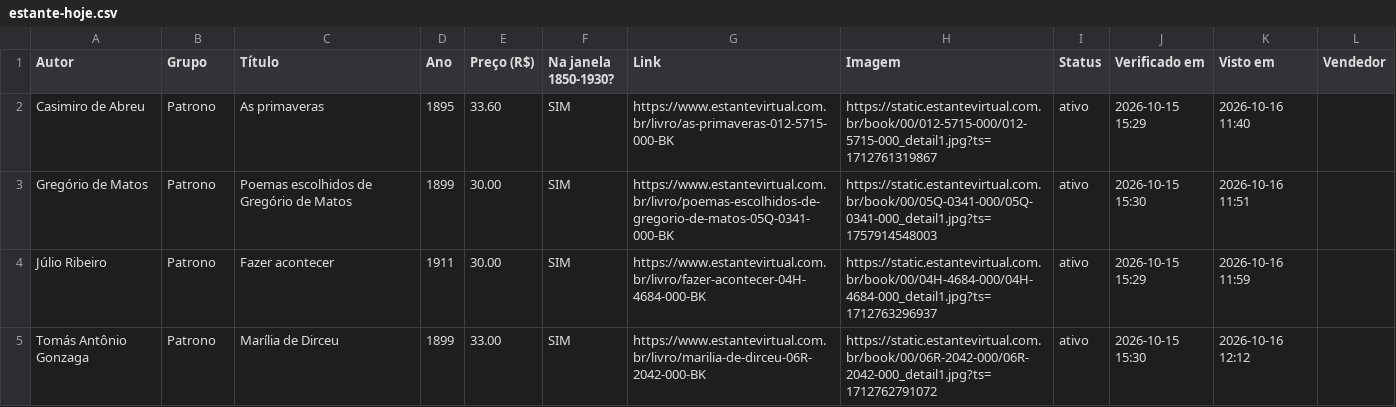
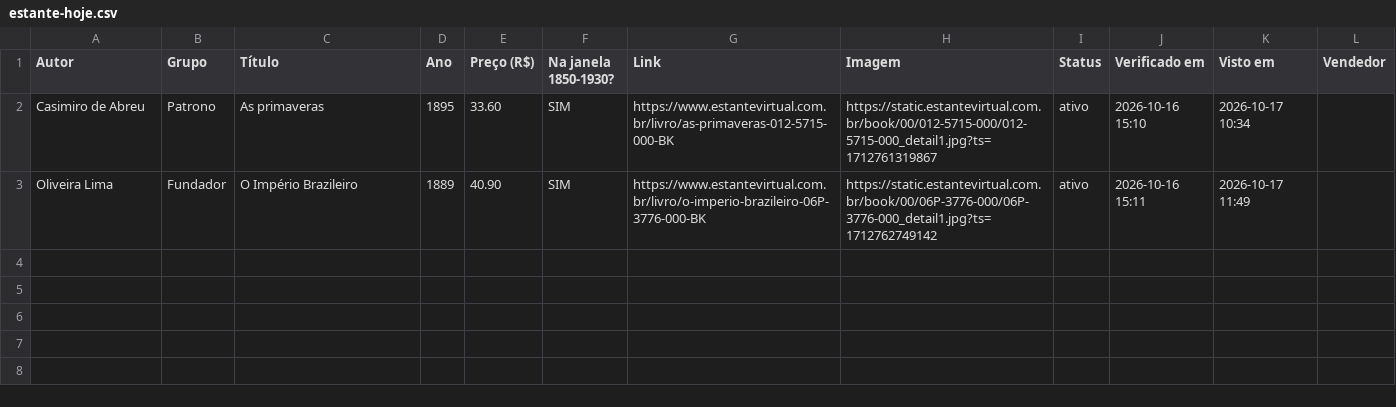
Before and after one commit to feliperibeirobittencourt/clio-radar, a CSV file: raw/estante-hoje.csv, drawn as a sheet.

```diff
--- a/raw/estante-hoje.csv
+++ b/raw/estante-hoje.csv
@@ -1,5 +1,3 @@
 Autor,Grupo,Título,Ano,Preço (R$),Na janela 1850-1930?,Link,Imagem,Status,Verificado em,Visto em,Vendedor
-Casimiro de Abreu,Patrono,As primaveras,1895,33.60,SIM,https://www.estantevirtual.com.br/livro/as-primaveras-012-5715-000-BK,https://static.estantevirtual.com.br/book/00/012-5715-000/012-5715-000_detail1.jpg?ts=1712761319867,ativo,2026-10-15 15:29,2026-10-16 11:40,
-Gregório de Matos,Patrono,Poemas escolhidos de Gregório de Matos,1899,30.00,SIM,https://www.estantevirtual.com.br/livro/poemas-escolhidos-de-gregorio-de-matos-05Q-0341-000-BK,https://static.estantevirtual.com.br/book/00/05Q-0341-000/05Q-0341-000_detail1.jpg?ts=1757914548003,ativo,2026-10-15 15:30,2026-10-16 11:51,
-Júlio Ribeiro,Patrono,Fazer acontecer,1911,30.00,SIM,https://www.estantevirtual.com.br/livro/fazer-acontecer-04H-4684-000-BK,https://static.estantevirtual.com.br/book/00/04H-4684-000/04H-4684-000_detail1.jpg?ts=1712763296937,ativo,2026-10-15 15:29,2026-10-16 11:59,
-Tomás Antônio Gonzaga,Patrono,Marília de Dirceu,1899,33.00,SIM,https://www.estantevirtual.com.br/livro/marilia-de-dirceu-06R-2042-000-BK,https://static.estantevirtual.com.br/book/00/06R-2042-000/06R-2042-000_detail1.jpg?ts=1712762791072,ativo,2026-10-15 15:30,2026-10-16 12:12,
+Casimiro de Abreu,Patrono,As primaveras,1895,33.60,SIM,https://www.estantevirtual.com.br/livro/as-primaveras-012-5715-000-BK,https://static.estantevirtual.com.br/book/00/012-5715-000/012-5715-000_detail1.jpg?ts=1712761319867,ativo,2026-10-16 15:10,2026-10-17 10:34,
+Oliveira Lima,Fundador,O Império Brazileiro,1889,40.90,SIM,https://www.estantevirtual.com.br/livro/o-imperio-brazileiro-06P-3776-000-BK,https://static.estantevirtual.com.br/book/00/06P-3776-000/06P-3776-000_detail1.jpg?ts=1712762749142,ativo,2026-10-16 15:11,2026-10-17 11:49,
```
Also changed, not shown: 1 other file.
